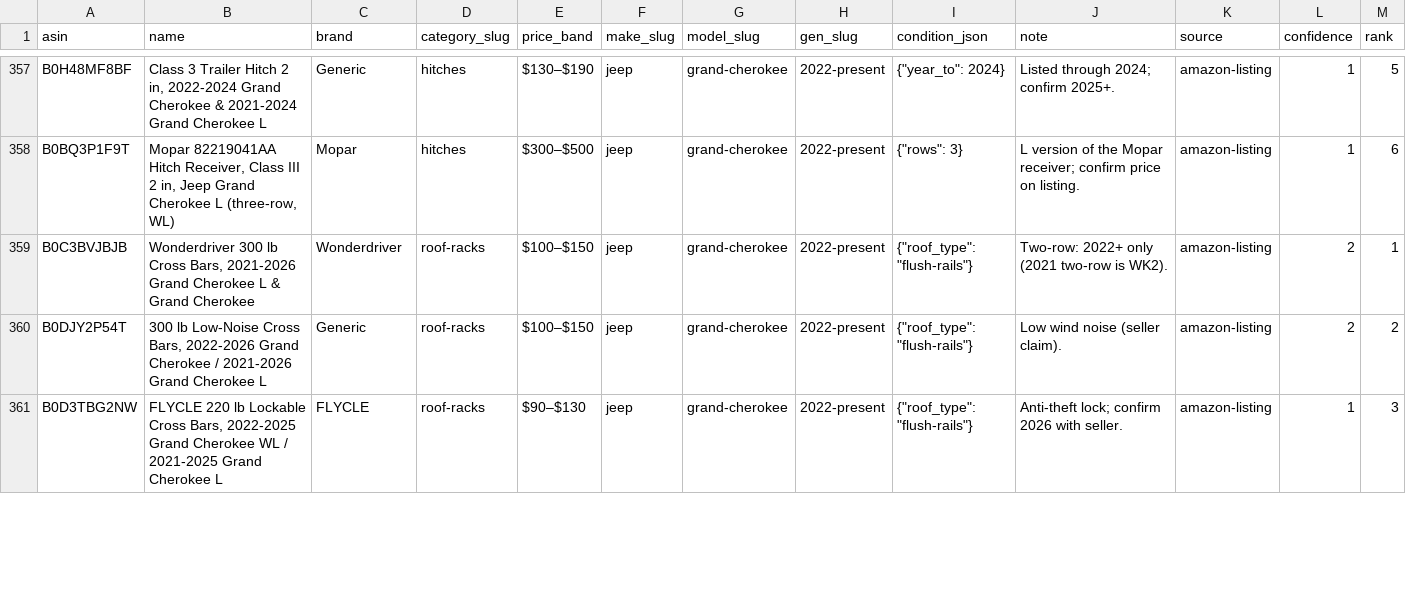
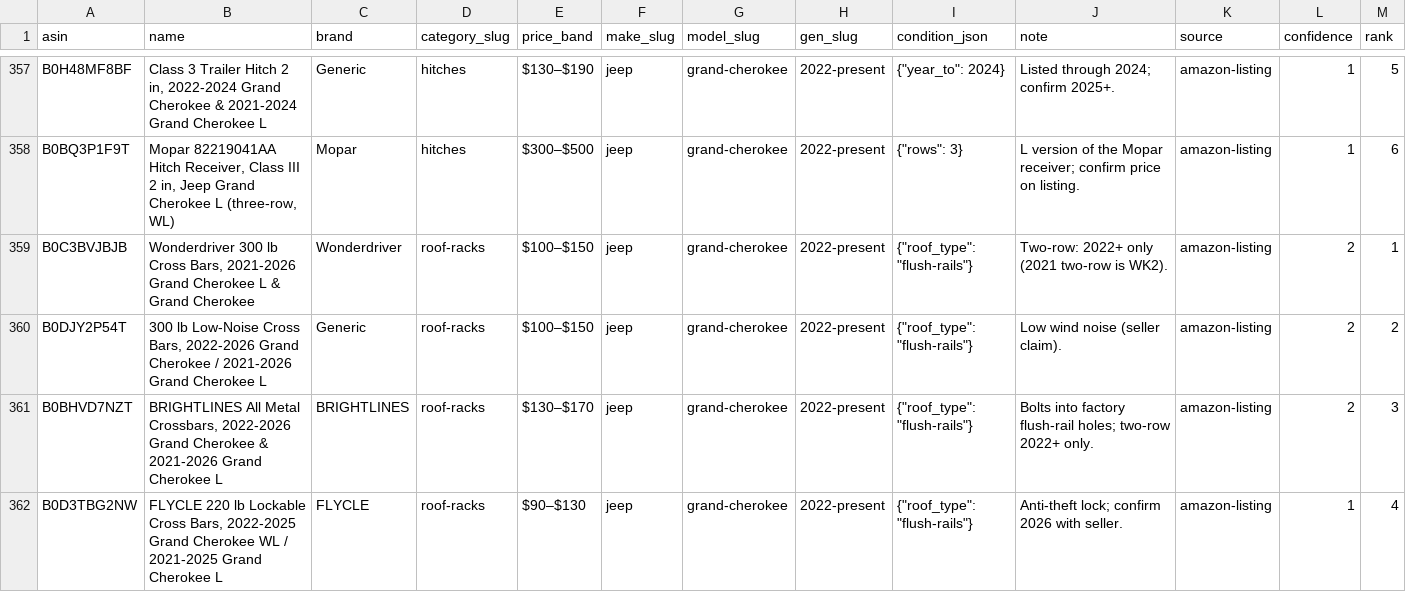
Before and after one commit to hemalbdeee-ux/rigconfigurator, a CSV file: pipeline/data/fitments.csv, drawn as a sheet; only a part is shown, gaps mark what is left out; the diff covers the shown part only.

```diff
--- a/pipeline/data/fitments.csv
+++ b/pipeline/data/fitments.csv
@@ -360,2 +360,3 @@ B0C3BVJBJB,"Wonderdriver 300 lb Cross Bars, 2021-2026 Grand Cherokee L & Grand C
 B0DJY2P54T,"300 lb Low-Noise Cross Bars, 2022-2026 Grand Cherokee / 2021-2026 Grand Cherokee L",Generic,roof-racks,$100–$150,jeep,grand-cherokee,2022-present,"{""roof_type"": ""flush-rails""}",Low wind noise (seller claim).,amazon-listing,2,2
-B0D3TBG2NW,"FLYCLE 220 lb Lockable Cross Bars, 2022-2025 Grand Cherokee WL / 2021-2025 Grand Cherokee L",FLYCLE,roof-racks,$90–$130,jeep,grand-cherokee,2022-present,"{""roof_type"": ""flush-rails""}",Anti-theft lock; confirm 2026 with seller.,amazon-listing,1,3
+B0BHVD7NZT,"BRIGHTLINES All Metal Crossbars, 2022-2026 Grand Cherokee & 2021-2026 Grand Cherokee L",BRIGHTLINES,roof-racks,$130–$170,jeep,grand-cherokee,2022-present,"{""roof_type"": ""flush-rails""}",Bolts into factory flush-rail holes; two-row 2022+ only.,amazon-listing,2,3
+B0D3TBG2NW,"FLYCLE 220 lb Lockable Cross Bars, 2022-2025 Grand Cherokee WL / 2021-2025 Grand Cherokee L",FLYCLE,roof-racks,$90–$130,jeep,grand-cherokee,2022-present,"{""roof_type"": ""flush-rails""}",Anti-theft lock; confirm 2026 with seller.,amazon-listing,1,4
```
Also changed, not shown: 12 added rows and 16 edited cells elsewhere in this file, 9 other files.
